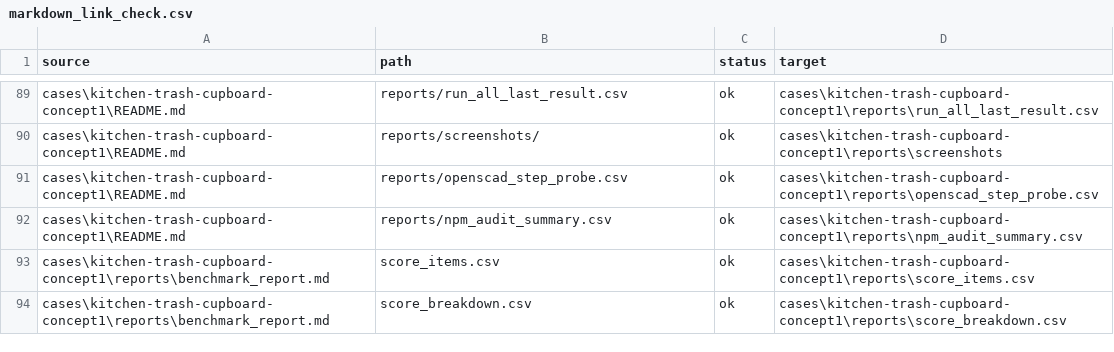
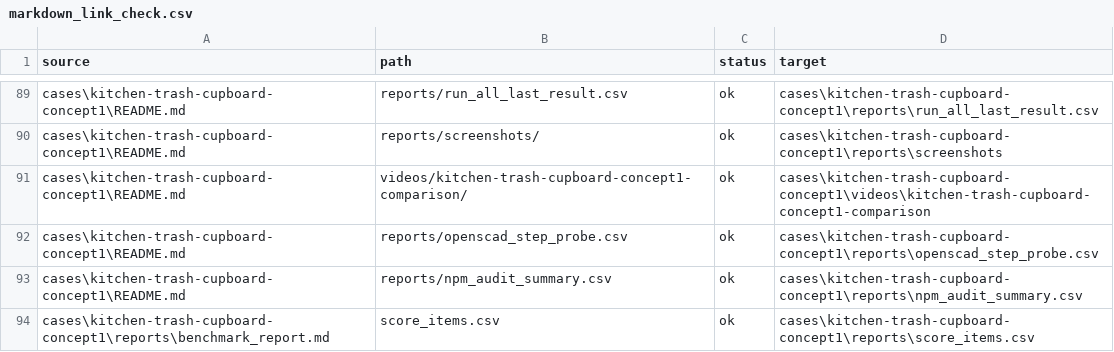
Before and after one commit to Sunwood-ai-labs/cad-agent-sandbox, a CSV file: cases/kitchen-trash-cupboard-concept1/reports/markdown_link_check.csv, drawn as a sheet; only a part is shown, gaps mark what is left out; the shorter side is filled out with more unchanged rows; the diff names each change by its address in the sheet, - before the commit and + after, or states it on an @@ line.

Commit message:
Regenerate concept1 comparison video

```diff
--- a/cases/kitchen-trash-cupboard-concept1/reports/markdown_link_check.csv
+++ b/cases/kitchen-trash-cupboard-concept1/reports/markdown_link_check.csv
+row 91: cases\kitchen-trash-cupboard-concept1\README.md | videos/kitchen-trash-cupboard-concept1-comparison/ | ok | cases\kitchen-trash-cupboard-concept1\videos\kitchen-trash-cupboard-concept1-comparison
```
Also changed, not shown: cases/kitchen-trash-cupboard-concept1/reports/encoding_check.csv, 48 other files.
